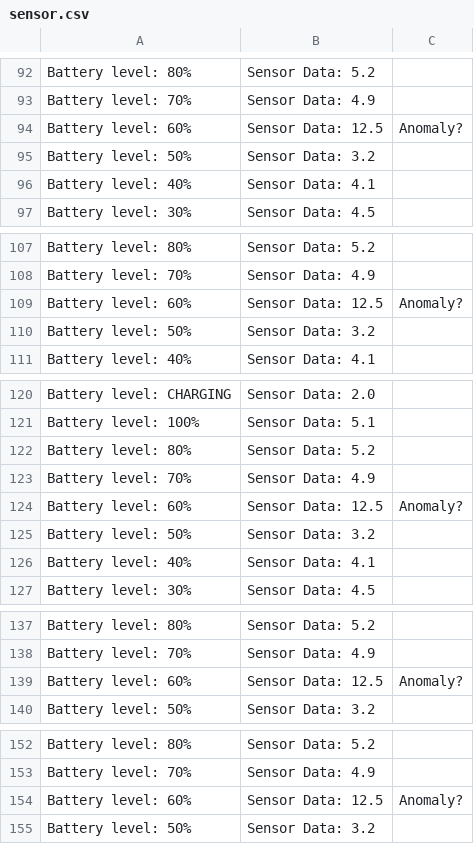
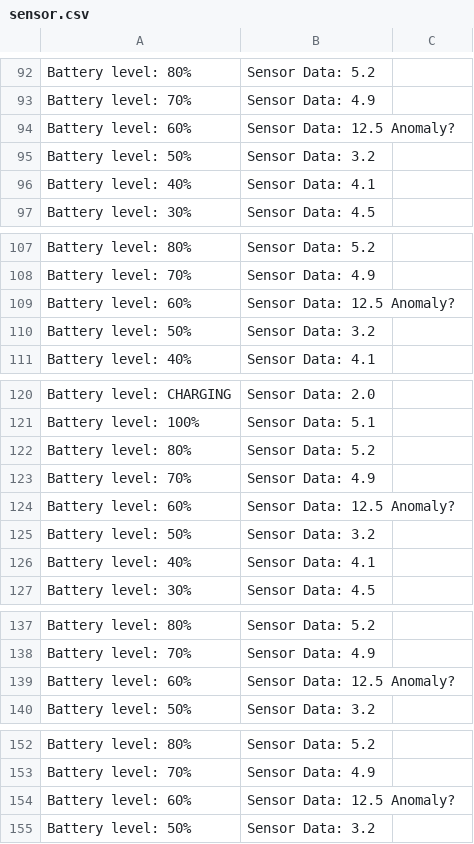
Before and after one commit to collectionlessai/unaiverse-examples, a CSV file: worlds/company_brain/sensor.csv, drawn as a sheet; only a part is shown, gaps mark what is left out; the diff covers the shown part only.

Commit message:
company_brain added

```diff
--- a/worlds/company_brain/sensor.csv
+++ b/worlds/company_brain/sensor.csv
@@ -93,3 +93,3 @@ Battery level: 80%, Sensor Data: 5.2
 Battery level: 70%, Sensor Data: 4.9
-Battery level: 60%, Sensor Data: 12.5, Anomaly?
+Battery level: 60%, Sensor Data: 12.5 Anomaly?
 Battery level: 50%, Sensor Data: 3.2
@@ -108,3 +108,3 @@ Battery level: 80%, Sensor Data: 5.2
 Battery level: 70%, Sensor Data: 4.9
-Battery level: 60%, Sensor Data: 12.5, Anomaly?
+Battery level: 60%, Sensor Data: 12.5 Anomaly?
 Battery level: 50%, Sensor Data: 3.2
@@ -123,3 +123,3 @@ Battery level: 80%, Sensor Data: 5.2
 Battery level: 70%, Sensor Data: 4.9
-Battery level: 60%, Sensor Data: 12.5, Anomaly?
+Battery level: 60%, Sensor Data: 12.5 Anomaly?
 Battery level: 50%, Sensor Data: 3.2
@@ -138,3 +138,3 @@ Battery level: 80%, Sensor Data: 5.2
 Battery level: 70%, Sensor Data: 4.9
-Battery level: 60%, Sensor Data: 12.5, Anomaly?
+Battery level: 60%, Sensor Data: 12.5 Anomaly?
 Battery level: 50%, Sensor Data: 3.2
@@ -153,3 +153,3 @@ Battery level: 80%, Sensor Data: 5.2
 Battery level: 70%, Sensor Data: 4.9
-Battery level: 60%, Sensor Data: 12.5, Anomaly?
+Battery level: 60%, Sensor Data: 12.5 Anomaly?
 Battery level: 50%, Sensor Data: 3.2
```
Also changed, not shown: 6 added rows, 4 removed rows, 24 moved rows and 54 edited cells elsewhere in this file.
